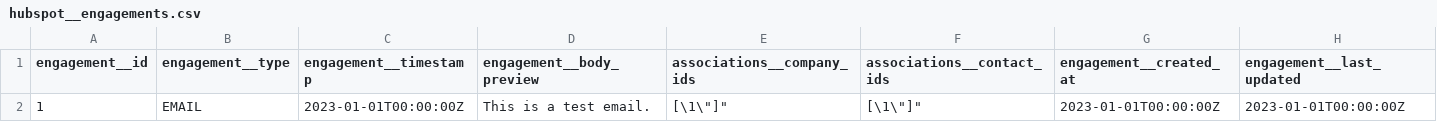
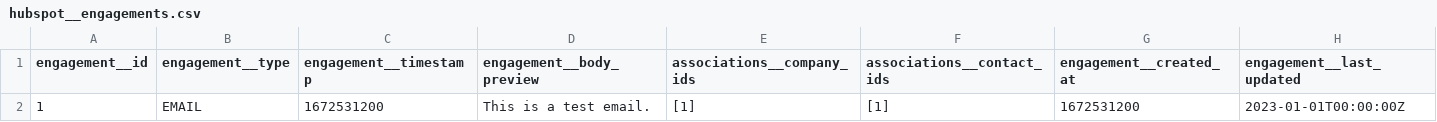
Before and after one commit to michaelconan/personal-reporting-pipelines, a CSV file: dbt/seeds/mock_sources/hubspot__engagements.csv, drawn as a sheet.

```diff
--- a/dbt/seeds/mock_sources/hubspot__engagements.csv
+++ b/dbt/seeds/mock_sources/hubspot__engagements.csv
@@ -1,2 +1,2 @@
 engagement__id,engagement__type,engagement__timestamp,engagement__body_preview,associations__company_ids,associations__contact_ids,engagement__created_at,engagement__last_updated
-1,"EMAIL","2023-01-01T00:00:00Z","This is a test email.","[\"1\"]","[\"1\"]","2023-01-01T00:00:00Z","2023-01-01T00:00:00Z"
+1,EMAIL,1672531200,"This is a test email.","[1]","[1]",1672531200,"2023-01-01T00:00:00Z"
```
Also changed, not shown: dbt/seeds/mock_sources/notion__database_monthly_habits.csv, dbt/seeds/mock_sources/notion__database_weekly_habits.csv, 37 other files.
